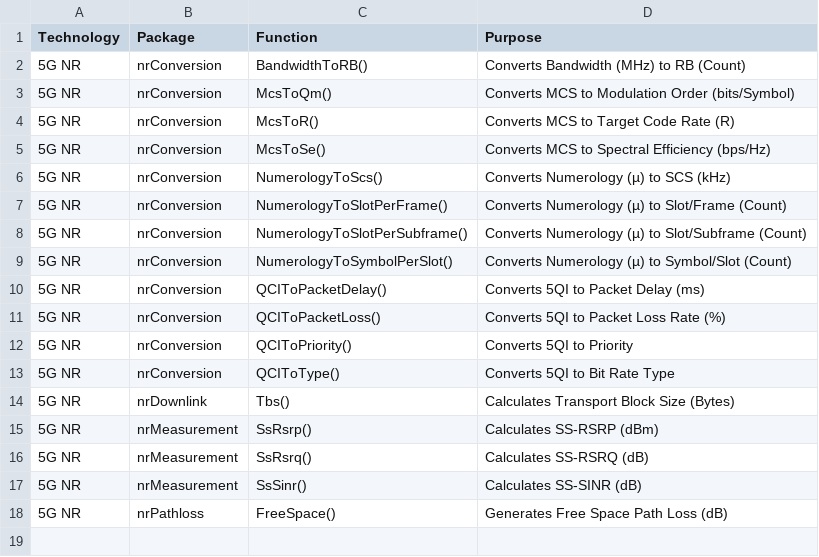
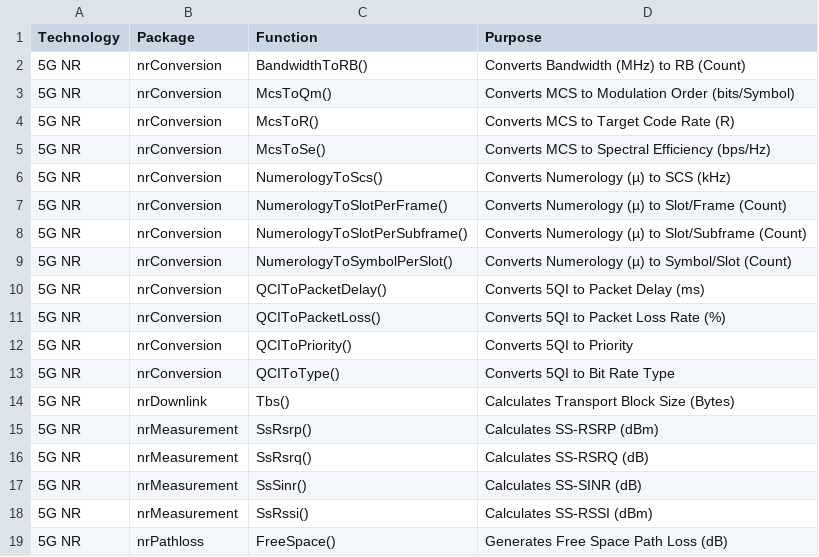
Before and after one commit to zulfadlizainal/goran, a CSV file: docs/packages_index.csv, drawn as a sheet; the diff names each change by its address in the sheet, - before the commit and + after, or states it on an @@ line.

Commit message:
add ss-rssi function (#18)
calculate ss-rssi based on ss-rsrp and ssb re/symbols.

```diff
--- a/docs/packages_index.csv
+++ b/docs/packages_index.csv
+row 18: 5G NR | nrMeasurement | SsRssi() | Calculates SS-RSSI (dBm)
```
Also changed, not shown: 3 other files.
